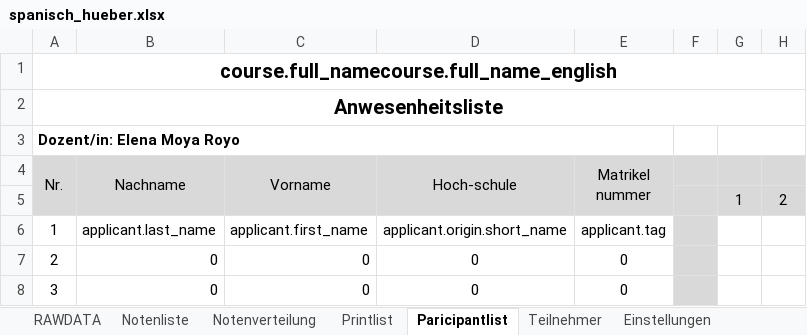
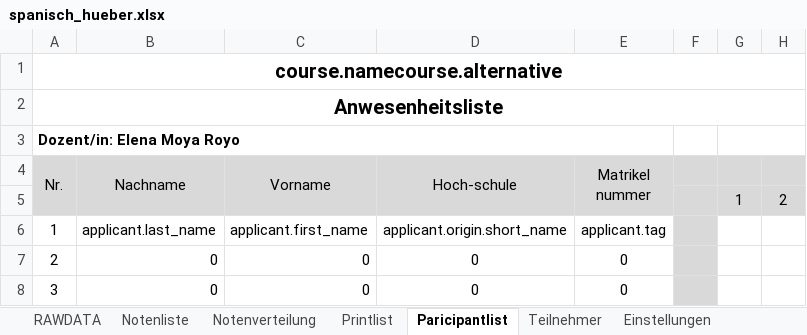
Before and after one commit to spz-signup/spz-signup-webend, an Excel workbook: src/spz/templates/export/spanisch_hueber.xlsx, sheet Paricipantlist, drawn as a sheet; only a part is shown; values as stored, in another font and other column widths than the file's, no borders; the diff names each change by its address in the sheet, - before the commit and + after, or states it on an @@ line.

Commit message:
correct course name and alternative in excel export templates

```diff
--- a/src/spz/templates/export/spanisch_hueber.xlsx (sheet Paricipantlist)
+++ b/src/spz/templates/export/spanisch_hueber.xlsx (sheet Paricipantlist)
-A1 (Nr.): course.full_namecourse.full_name_english
+A1 (Nr.): course.namecourse.alternative
```
Also changed, not shown: sheet Notenliste, sheet Notenverteilung, sheet Printlist, formulas that keep their value, src/spz/templates/export/courselist-enhanced.xlsx, src/spz/templates/export/spanisch.xlsx, 2 other files.
